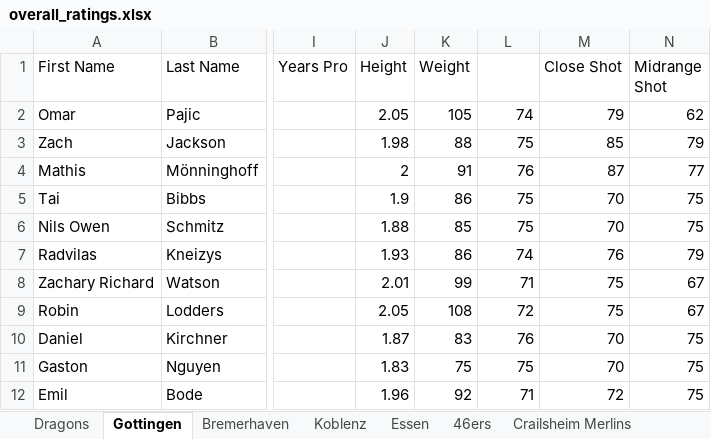
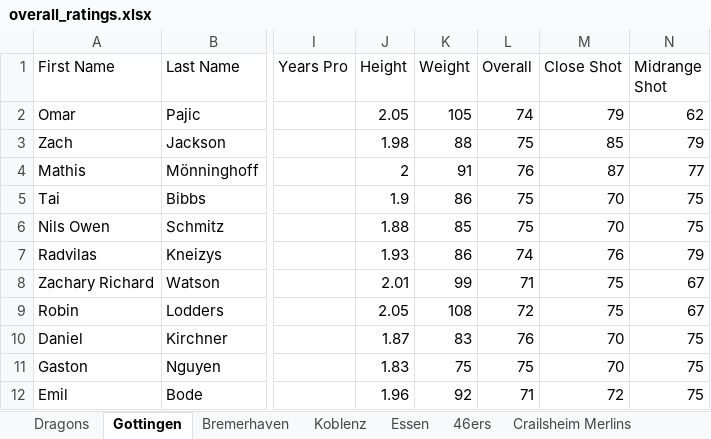
Before and after one commit to lifestepvan2/PROA2K5, an Excel workbook: overall_ratings.xlsx, sheet Gottingen, drawn as a sheet; only a part is shown, gaps mark what is left out; values as stored, in another font and other column widths than the file's, no borders; the diff names each change by its address in the sheet, - before the commit and + after, or states it on an @@ line.

```diff
--- a/overall_ratings.xlsx (sheet Gottingen)
+++ b/overall_ratings.xlsx (sheet Gottingen)
-L1: (empty)
+L1: Overall
```
Also changed, not shown: sheet Knights Kirchheim, 20 other files.
